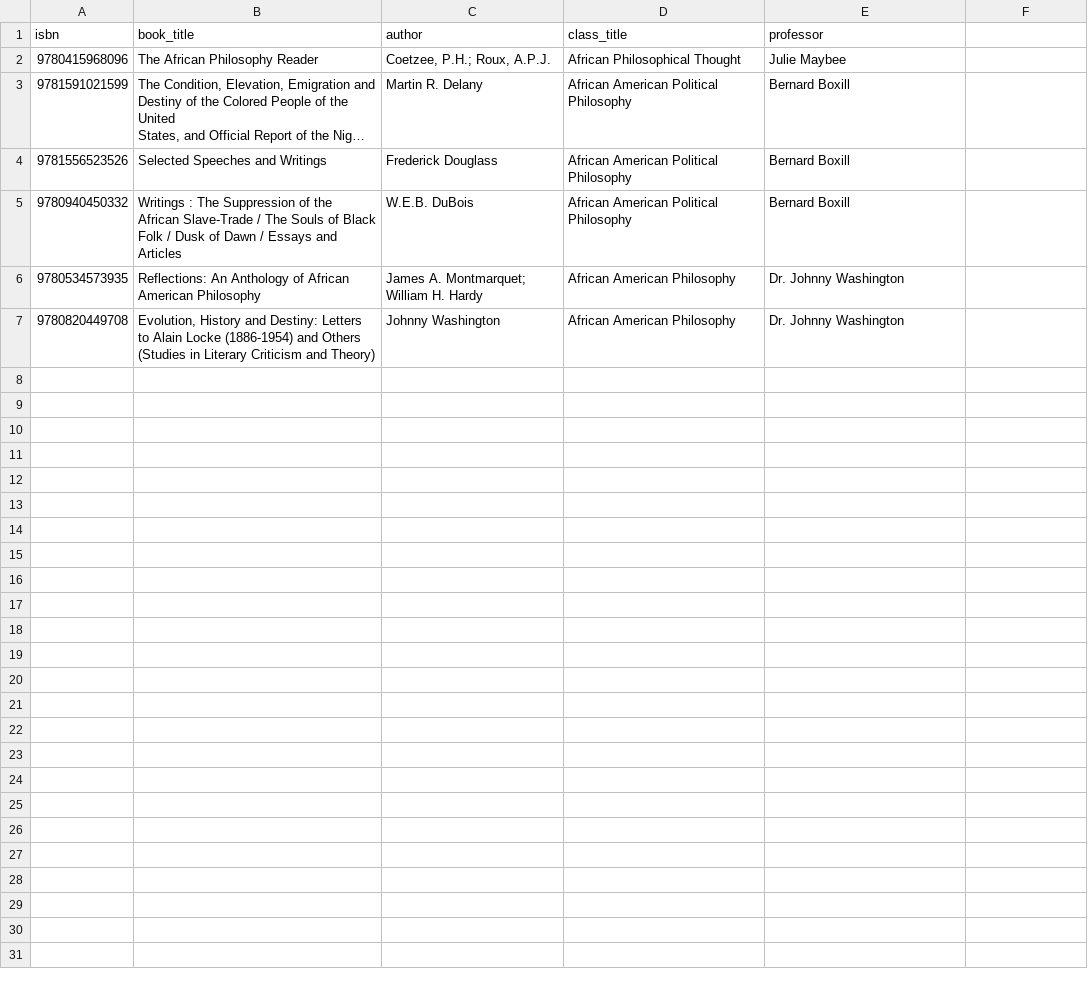
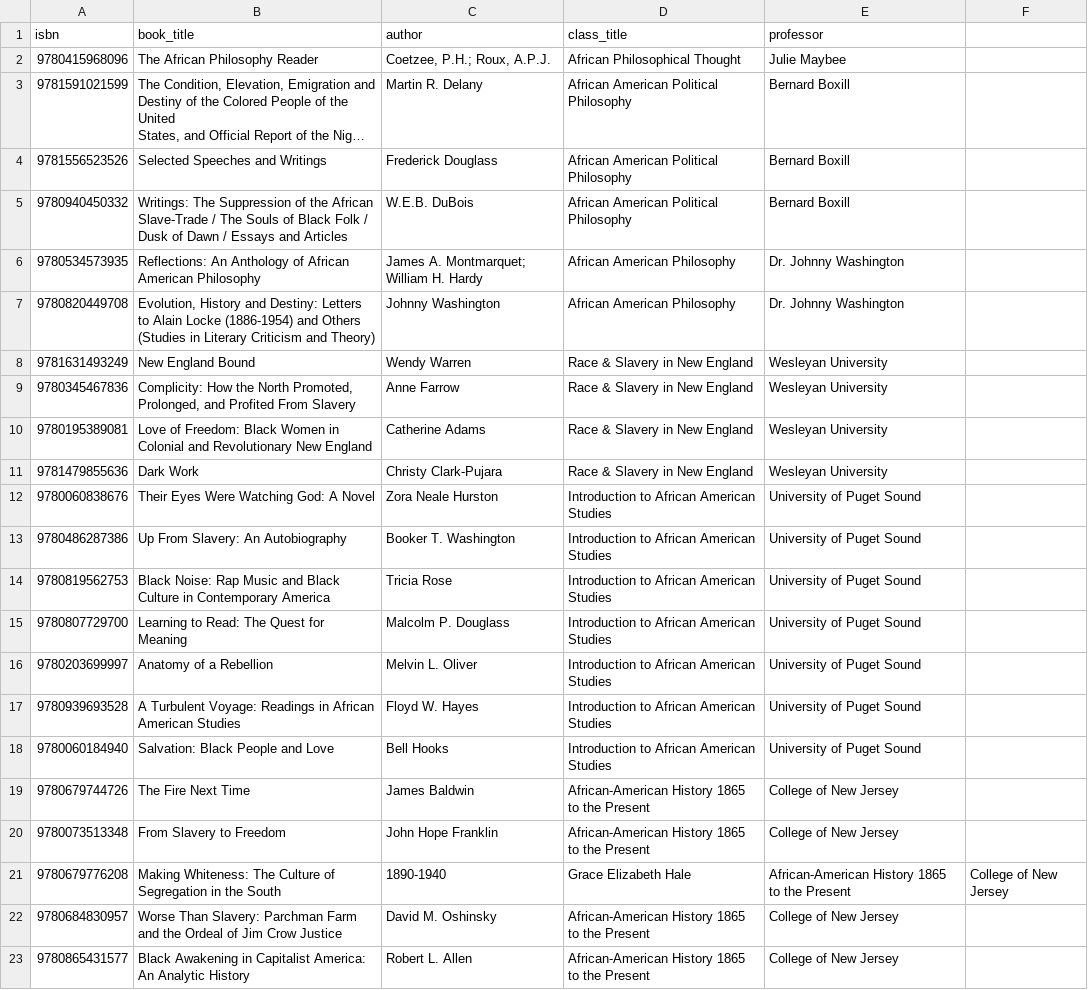
Before and after one commit to mark-ayiah/CPSC-464-Inclusive-Syllabi, a CSV file: example_syllabi/african_africana_african-american_and_caribbean_philosophy.csv, drawn as a sheet; long unchanged cells end in …; the diff names each change by its address in the sheet, - before the commit and + after, or states it on an @@ line.

Commit message:
Update african_africana_african-american_and_caribbean_philosophy.csv
added more books

```diff
--- a/example_syllabi/african_africana_african-american_and_caribbean_philosophy.csv
+++ b/example_syllabi/african_africana_african-american_and_caribbean_philosophy.csv
-B5 (book_title): Writings : The Suppression…
+B5 (book_title): Writings: The Suppression…
+row 8: 9781631493249 | New England Bound | Wendy Warren | Race & Slavery in New England | Wesleyan University
+row 9: 9780345467836 | Complicity: How the North Promoted, Prolonged, and Profited From Slavery | Anne Farrow | Race & Slavery in New England | Wesleyan University
+row 10: 9780195389081 | Love of Freedom: Black Women in Colonial and Revolutionary New England | Catherine Adams | Race & Slavery in New England | Wesleyan University
+row 11: 9781479855636 | Dark Work | Christy Clark-Pujara | Race & Slavery in New England | Wesleyan University
+row 12: 9780060838676 | Their Eyes Were Watching God: A Novel | Zora Neale Hurston | Introduction to African American Studies | University of Puget Sound
+row 13: 9780486287386 | Up From Slavery: An Autobiography | Booker T. Washington | Introduction to African American Studies | University of Puget Sound
+row 14: 9780819562753 | Black Noise: Rap Music and Black Culture in Contemporary America | Tricia Rose | Introduction to African American Studies | University of Puget Sound
+row 15: 9780807729700 | Learning to Read: The Quest for Meaning | Malcolm P. Douglass | Introduction to African American Studies | University of Puget Sound
+row 16: 9780203699997 | Anatomy of a Rebellion | Melvin L. Oliver | Introduction to African American Studies | University of Puget Sound
+row 17: 9780939693528 | A Turbulent Voyage: Readings in African American Studies | Floyd W. Hayes | Introduction to African American Studies | University of Puget Sound
+row 18: 9780060184940 | Salvation: Black People and Love | Bell Hooks | Introduction to African American Studies | University of Puget Sound
+row 19: 9780679744726 | The Fire Next Time | James Baldwin | African-American History 1865 to the Present | College of New Jersey
+row 20: 9780073513348 | From Slavery to Freedom | John Hope Franklin | African-American History 1865 to the Present | College of New Jersey
+row 21: 9780679776208 | Making Whiteness: The Culture of Segregation in the South | 1890-1940 | Grace Elizabeth Hale | African-American History 1865 to the Present | College of New Jersey
+row 22: 9780684830957 | Worse Than Slavery: Parchman Farm and the Ordeal of Jim Crow Justice | David M. Oshinsky | African-American History 1865 to the Present | College of New Jersey
+row 23: 9780865431577 | Black Awakening in Capitalist America: An Analytic History | Robert L. Allen | African-American History 1865 to the Present | College of New Jersey
```
